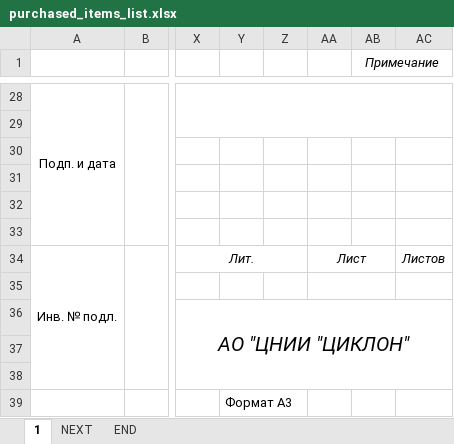
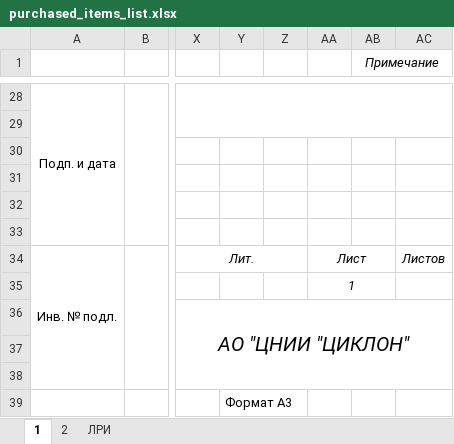
Before and after one commit to Cyclone-Nov/DocGOST, an Excel workbook: ExcelExport/Templates/purchased_items_list.xlsx, sheet 1, drawn as a sheet; only a part is shown, gaps mark what is left out; values as stored, in another font and other column widths than the file's, no borders; the diff names each change by its address in the sheet, - before the commit and + after, or states it on an @@ line.

Commit message:
bill to excel

```diff
--- a/ExcelExport/Templates/purchased_items_list.xlsx (sheet 1)
+++ b/ExcelExport/Templates/purchased_items_list.xlsx (sheet 1)
-sheet tab: NEXT
+sheet tab: 2
-sheet tab: END
+sheet tab: ЛРИ
-AA35: (empty)
+AA35: 1
```
Also changed, not shown: 8 other files.
